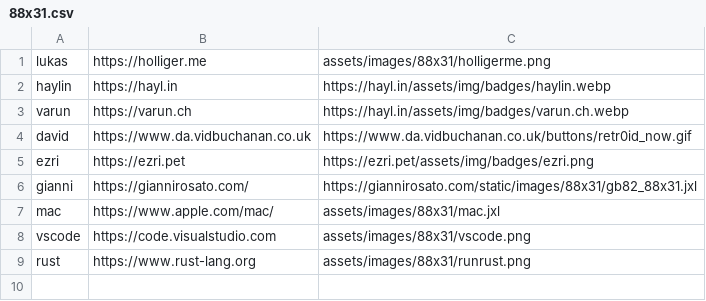
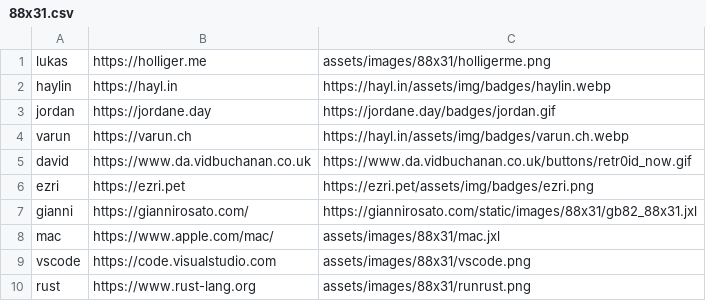
Before and after one commit to lholliger/www, a CSV file: content/88x31.csv, drawn as a sheet.

```diff
--- a/content/88x31.csv
+++ b/content/88x31.csv
@@ -2,2 +2,3 @@ lukas,https://holliger.me,assets/images/88x31/holligerme.png
 haylin,https://hayl.in,https://hayl.in/assets/img/badges/haylin.webp
+jordan,https://jordane.day,https://jordane.day/badges/jordan.gif
 varun,https://varun.ch,https://hayl.in/assets/img/badges/varun.ch.webp
```
Also changed, not shown: 7 other files.
